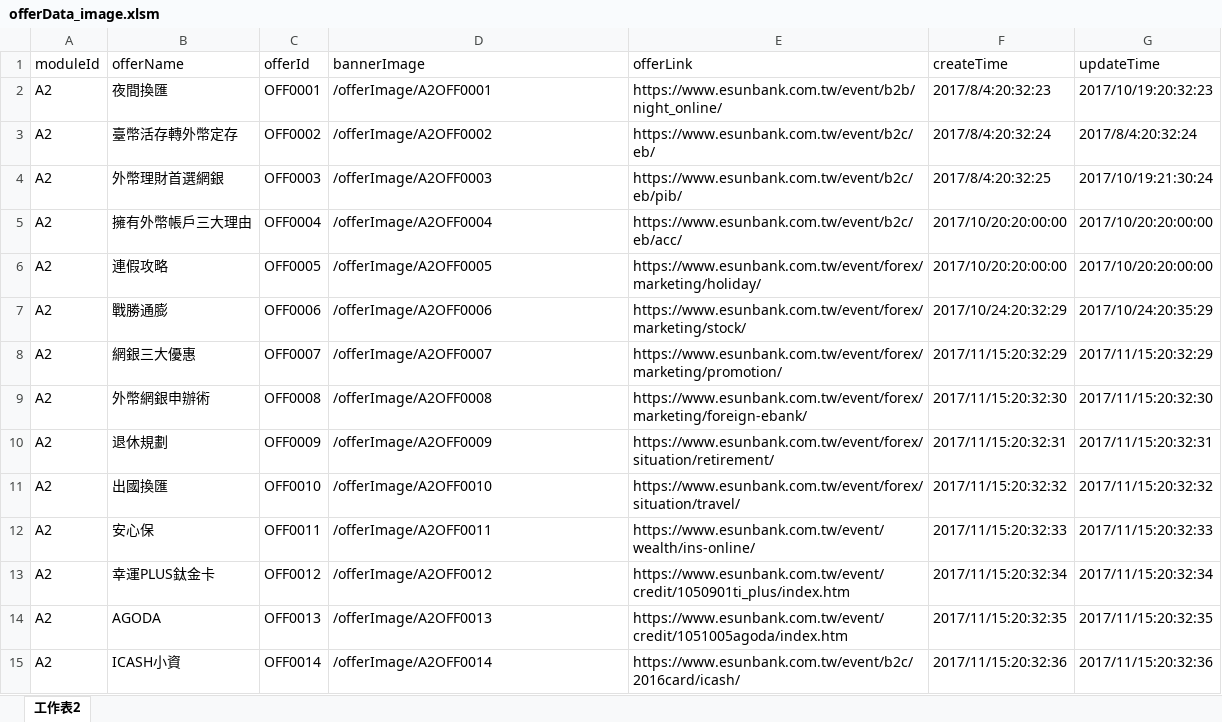
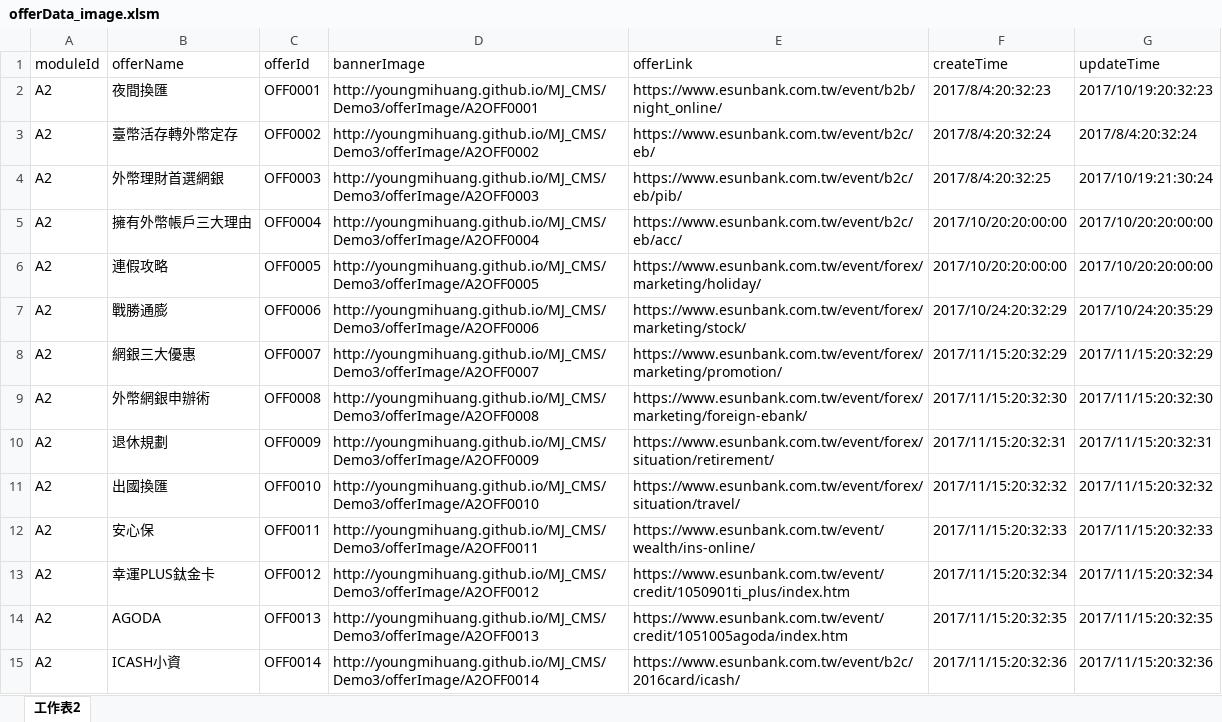
Before and after one commit to youngmihuang/MJ_CMS, an Excel workbook: Demo3/offerData_image.xlsm, sheet 工作表2, drawn as a sheet; only a part is shown; values as stored, in another font and other column widths than the file's, no borders; the diff covers the shown part only; the diff names each change by its address in the sheet, - before the commit and + after, or states it on an @@ line.

Commit message:
update image url

```diff
--- a/Demo3/offerData_image.xlsm (sheet 工作表2)
+++ b/Demo3/offerData_image.xlsm (sheet 工作表2)
-D2 (bannerImage): /offerImage/A2OFF0001
+D2 (bannerImage): http://youngmihuang.github.io/MJ_CMS/Demo3/offerImage/A2OFF0001
-D3 (bannerImage): /offerImage/A2OFF0002
+D3 (bannerImage): http://youngmihuang.github.io/MJ_CMS/Demo3/offerImage/A2OFF0002
-D4 (bannerImage): /offerImage/A2OFF0003
+D4 (bannerImage): http://youngmihuang.github.io/MJ_CMS/Demo3/offerImage/A2OFF0003
-D5 (bannerImage): /offerImage/A2OFF0004
+D5 (bannerImage): http://youngmihuang.github.io/MJ_CMS/Demo3/offerImage/A2OFF0004
-D6 (bannerImage): /offerImage/A2OFF0005
+D6 (bannerImage): http://youngmihuang.github.io/MJ_CMS/Demo3/offerImage/A2OFF0005
-D7 (bannerImage): /offerImage/A2OFF0006
+D7 (bannerImage): http://youngmihuang.github.io/MJ_CMS/Demo3/offerImage/A2OFF0006
-D8 (bannerImage): /offerImage/A2OFF0007
+D8 (bannerImage): http://youngmihuang.github.io/MJ_CMS/Demo3/offerImage/A2OFF0007
-D9 (bannerImage): /offerImage/A2OFF0008
+D9 (bannerImage): http://youngmihuang.github.io/MJ_CMS/Demo3/offerImage/A2OFF0008
-D10 (bannerImage): /offerImage/A2OFF0009
+D10 (bannerImage): http://youngmihuang.github.io/MJ_CMS/Demo3/offerImage/A2OFF0009
-D11 (bannerImage): /offerImage/A2OFF0010
+D11 (bannerImage): http://youngmihuang.github.io/MJ_CMS/Demo3/offerImage/A2OFF0010
-D12 (bannerImage): /offerImage/A2OFF0011
+D12 (bannerImage): http://youngmihuang.github.io/MJ_CMS/Demo3/offerImage/A2OFF0011
-D13 (bannerImage): /offerImage/A2OFF0012
+D13 (bannerImage): http://youngmihuang.github.io/MJ_CMS/Demo3/offerImage/A2OFF0012
-D14 (bannerImage): /offerImage/A2OFF0013
+D14 (bannerImage): http://youngmihuang.github.io/MJ_CMS/Demo3/offerImage/A2OFF0013
-D15 (bannerImage): /offerImage/A2OFF0014
+D15 (bannerImage): http://youngmihuang.github.io/MJ_CMS/Demo3/offerImage/A2OFF0014
```
Also changed, not shown: 129 edited cells elsewhere in this sheet.
